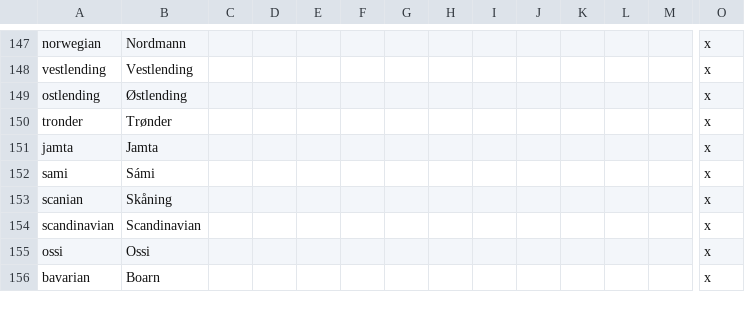
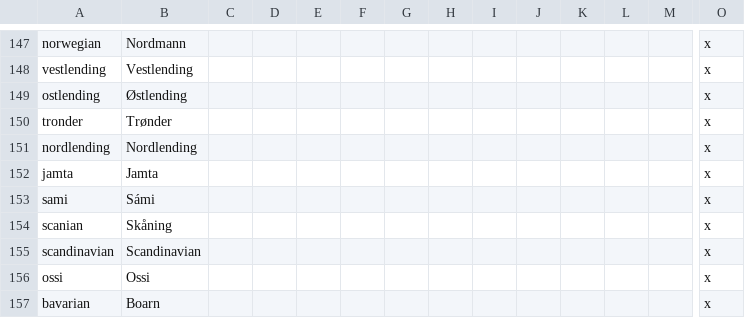
Before and after one commit to klorpa/After-The-End-Eurasia, a CSV file: ATE_Eurasia/localisation/00_cultures.csv, drawn as a sheet; only a part is shown, gaps mark what is left out; rows hold the shown columns only; the diff names each change by its address in the sheet, - before the commit and + after, or states it on an @@ line.

```diff
--- a/ATE_Eurasia/localisation/00_cultures.csv
+++ b/ATE_Eurasia/localisation/00_cultures.csv
+row 151: nordlending | Nordlending |  |  |  |  |  |  |  |  |  |  |  | x
```
Also changed, not shown: 6 other files.
